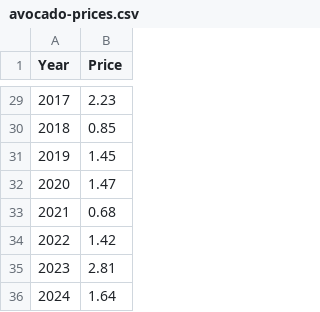
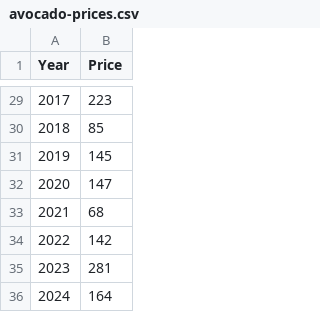
Before and after one commit to tszaks/sxt-proof-of-sql, a CSV file: crates/proof-of-sql/examples/avocado-prices/avocado-prices.csv, drawn as a sheet; only a part is shown, gaps mark what is left out; the diff covers the shown part only.

Commit message:
fix: multiply price by 100 to eliminate float

```diff
--- a/crates/proof-of-sql/examples/avocado-prices/avocado-prices.csv
+++ b/crates/proof-of-sql/examples/avocado-prices/avocado-prices.csv
@@ -29,8 +29,8 @@ Year,Price
-2017,2.23
-2018,0.85
-2019,1.45
-2020,1.47
-2021,0.68
-2022,1.42
-2023,2.81
-2024,1.64
+2017,223
+2018,85
+2019,145
+2020,147
+2021,68
+2022,142
+2023,281
+2024,164
```
Also changed, not shown: 27 edited cells elsewhere in this file.
